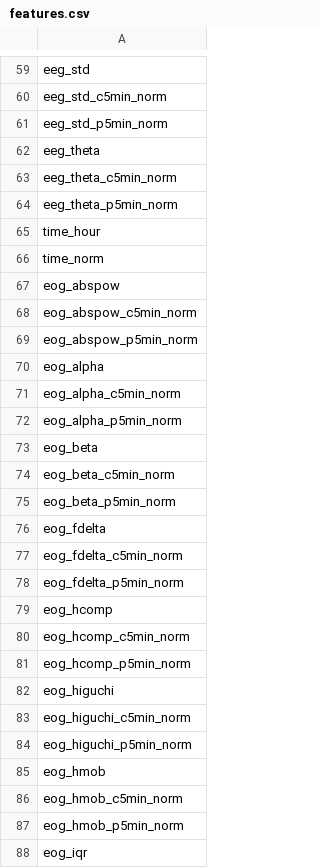
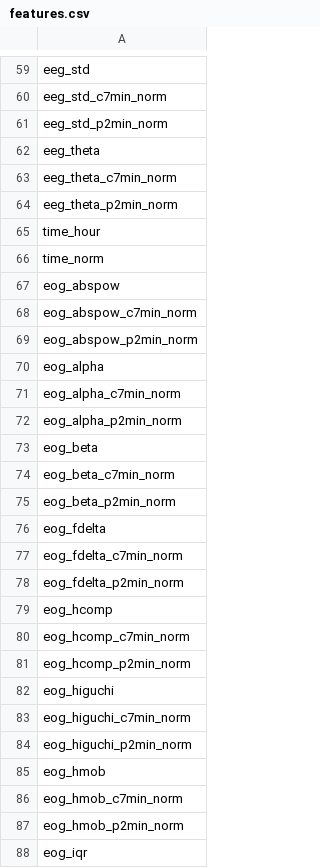
Before and after one commit to raphaelvallat/yasa_classifier, a CSV file: features.csv, drawn as a sheet; only a part is shown, gaps mark what is left out; the diff covers the shown part only; the diff names each change by its address in the sheet, - before the commit and + after, or states it on an @@ line.

```diff
--- a/features.csv
+++ b/features.csv
-A60: eeg_std_c5min_norm
+A60: eeg_std_c7min_norm
-A61: eeg_std_p5min_norm
+A61: eeg_std_p2min_norm
-A63: eeg_theta_c5min_norm
+A63: eeg_theta_c7min_norm
-A64: eeg_theta_p5min_norm
+A64: eeg_theta_p2min_norm
-A68: eog_abspow_c5min_norm
+A68: eog_abspow_c7min_norm
-A69: eog_abspow_p5min_norm
+A69: eog_abspow_p2min_norm
-A71: eog_alpha_c5min_norm
+A71: eog_alpha_c7min_norm
-A72: eog_alpha_p5min_norm
+A72: eog_alpha_p2min_norm
-A74: eog_beta_c5min_norm
+A74: eog_beta_c7min_norm
-A75: eog_beta_p5min_norm
+A75: eog_beta_p2min_norm
-A77: eog_fdelta_c5min_norm
+A77: eog_fdelta_c7min_norm
-A78: eog_fdelta_p5min_norm
+A78: eog_fdelta_p2min_norm
-A80: eog_hcomp_c5min_norm
+A80: eog_hcomp_c7min_norm
-A81: eog_hcomp_p5min_norm
+A81: eog_hcomp_p2min_norm
-A83: eog_higuchi_c5min_norm
+A83: eog_higuchi_c7min_norm
-A84: eog_higuchi_p5min_norm
+A84: eog_higuchi_p2min_norm
-A86: eog_hmob_c5min_norm
+A86: eog_hmob_c7min_norm
-A87: eog_hmob_p5min_norm
+A87: eog_hmob_p2min_norm
```
Also changed, not shown: 80 edited cells elsewhere in this file, 7 other files.
